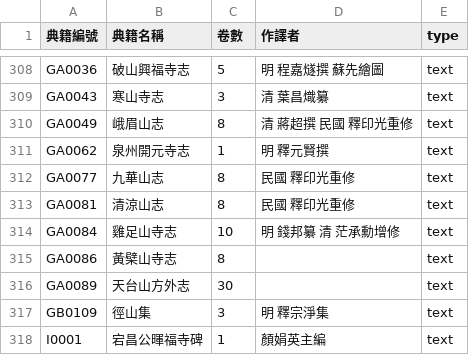
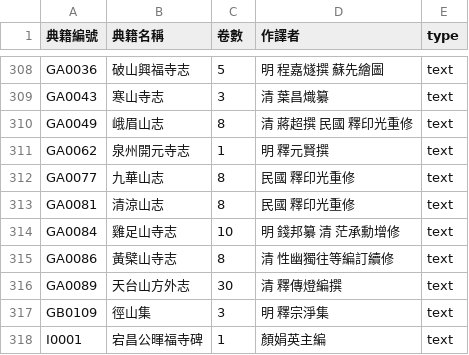
Before and after one commit to DILA-edu/cbeta-metadata, a CSV file: titles/all-title-byline.csv, drawn as a sheet; only a part is shown, gaps mark what is left out.

Commit message:
update title: GA0086, GA0089

```diff
--- a/titles/all-title-byline.csv
+++ b/titles/all-title-byline.csv
@@ -314,4 +314,4 @@ GA0081,清涼山志,8,民國 釋印光重修,text
 GA0084,雞足山寺志,10,明 錢邦纂　清 茫承勳增修,text
-GA0086,黃檗山寺志,8,"",text
-GA0089,天台山方外志,30,"",text
+GA0086,黃檗山寺志,8,"清 性幽獨往等編訂續修",text
+GA0089,天台山方外志,30,"清 釋傳燈編撰",text
 GB0109,徑山集,3,明 釋宗淨集,text
```
Also changed, not shown: titles/titles-by-canon/GA.csv.
